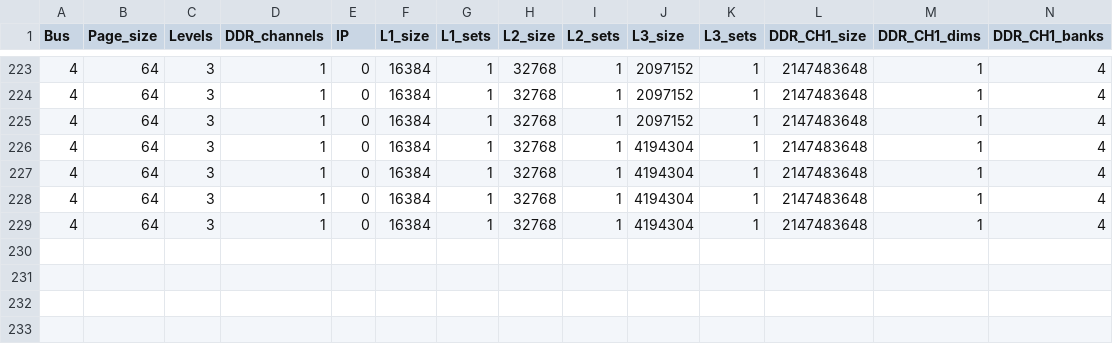
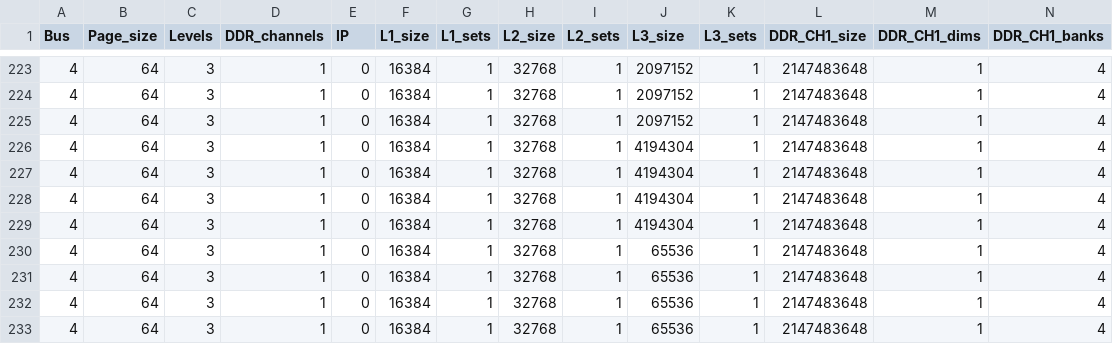
Before and after one commit to Vadim4045/CacheSimulator, a CSV file: logs/AVG_scores.csv, drawn as a sheet; only a part is shown, gaps mark what is left out; rows hold the shown columns only; the diff names each change by its address in the sheet, - before the commit and + after, or states it on an @@ line.

```diff
--- a/logs/AVG_scores.csv
+++ b/logs/AVG_scores.csv
+row 230: 4 | 64 | 3 | 1 | 0 | 16384 | 1 | 32768 | 1 | 65536 | 1 | 2147483648 | 1 | 4
+row 231: 4 | 64 | 3 | 1 | 0 | 16384 | 1 | 32768 | 1 | 65536 | 1 | 2147483648 | 1 | 4
+row 232: 4 | 64 | 3 | 1 | 0 | 16384 | 1 | 32768 | 1 | 65536 | 1 | 2147483648 | 1 | 4
+row 233: 4 | 64 | 3 | 1 | 0 | 16384 | 1 | 32768 | 1 | 65536 | 1 | 2147483648 | 1 | 4
```
Also changed, not shown: 17 other files.
